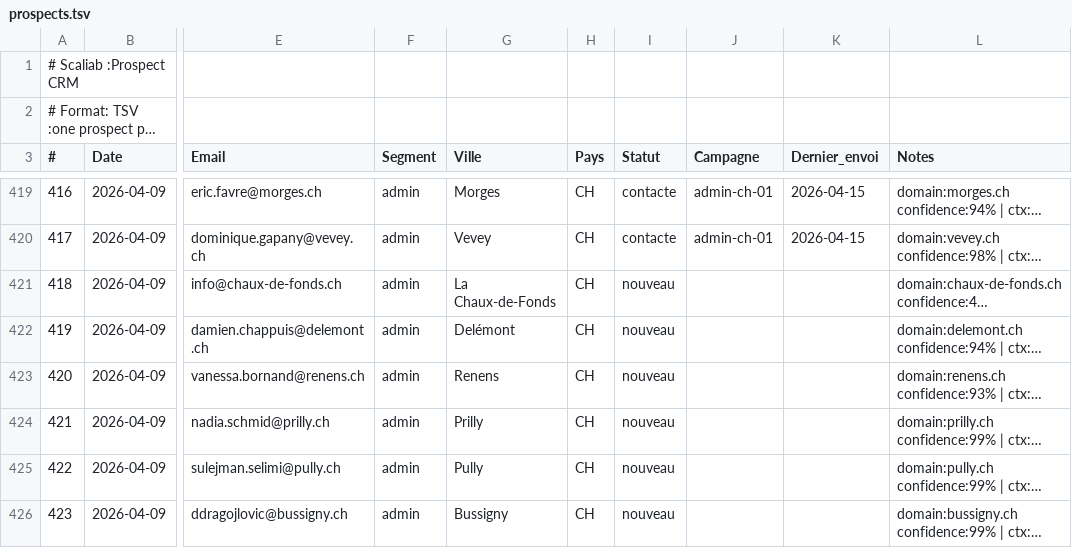
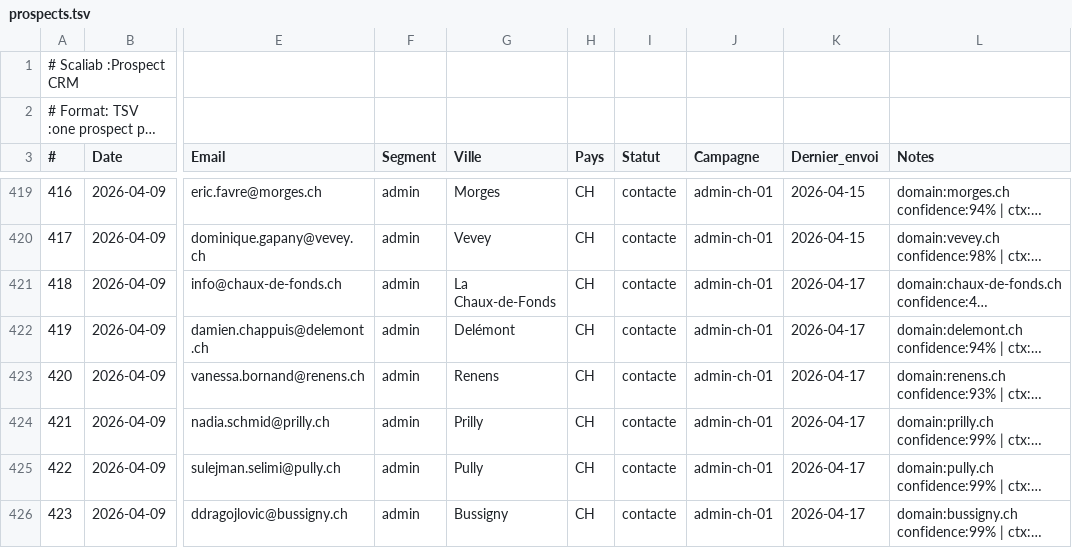
Before and after one commit to vandervan0001/career-ops, a TSV file: data/prospects.tsv, drawn as a sheet; only a part is shown, gaps mark what is left out; long unchanged cells end in …; the diff covers the shown part only; the diff names each change by its address in the sheet, - before the commit and + after, or states it on an @@ line.

```diff
--- a/data/prospects.tsv
+++ b/data/prospects.tsv
-I421:I426 (Statut): nouveau
+I421:I426 (Statut): contacte
-J421:J426 (Campagne): (empty)
+J421:J426 (Campagne): admin-ch-01
-K421:K426 (Dernier_envoi): (empty)
+K421:K426 (Dernier_envoi): 2026-04-17
```
Also changed, not shown: 109 edited cells elsewhere in this file, 8 other files.
